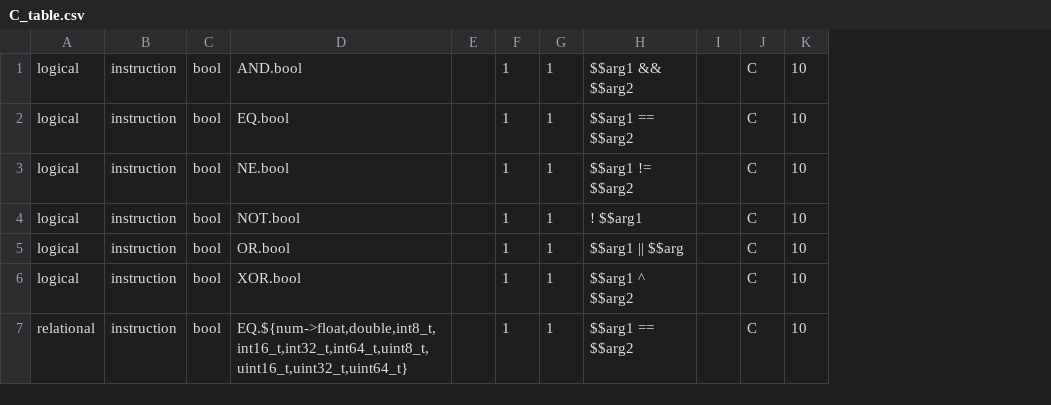
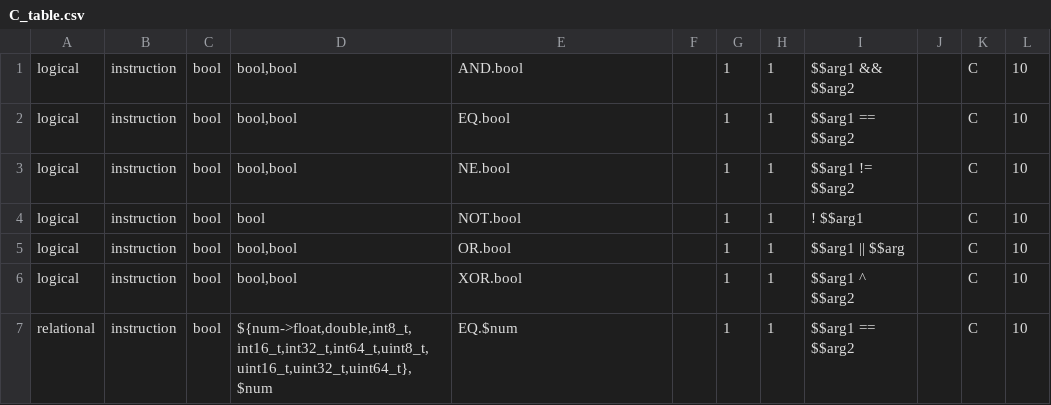
Before and after one commit to kareltucek/ctb, a CSV file: sse_set/C_table.csv, drawn as a sheet; only a part is shown; addresses are those after the commit; the diff covers the shown part only; the diff names each change by its address in the sheet, - before the commit and + after, or states it on an @@ line.

```diff
--- a/sse_set/C_table.csv
+++ b/sse_set/C_table.csv
+column D, rows 1-7: bool,bool | bool,bool | bool,bool | bool | bool,bool | bool,bool | ${num->float,double,int8_t,int16_t,int32_t,int64_t,uint8_t,uint16_t,uint32_t,uint64_t},$num
-E7: EQ.${num->float,double,int8_t,int16_t,int32_t,int64_t,uint8_t,uint16_t,uint32_t,uint64_t}
+E7: EQ.$num
```
Also changed, not shown: 16 edited cells elsewhere in this file, unit_test2/1.csv, unit_test2/2.csv, 11 other files.
